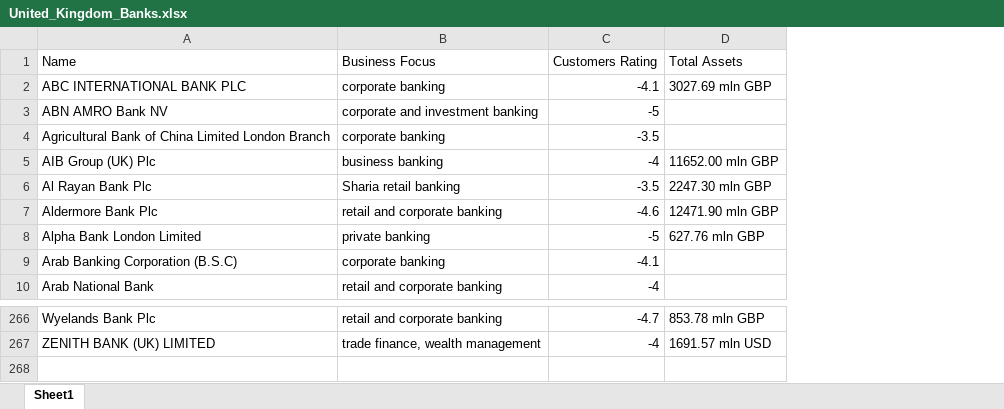
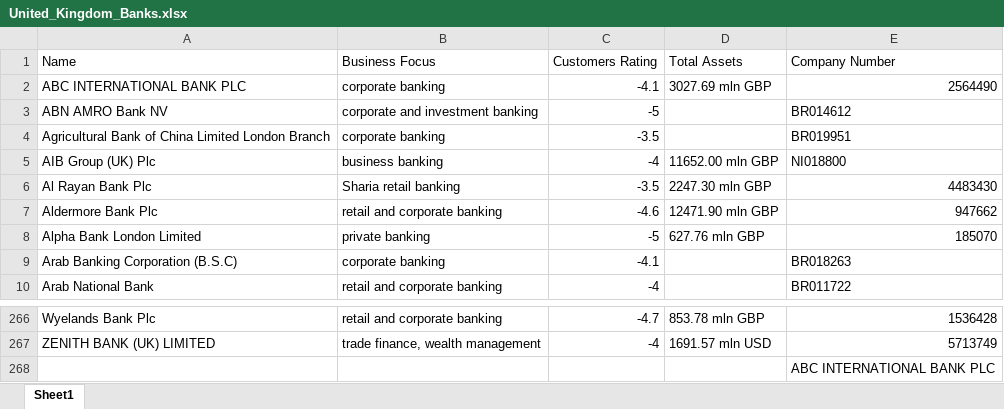
Before and after one commit to bencouser/theBanks_scrapping, an Excel workbook: United_Kingdom_Banks.xlsx, sheet Sheet1, drawn as a sheet; only a part is shown, gaps mark what is left out; values as stored, in another font and other column widths than the file's, no borders; the diff names each change by its address in the sheet, - before the commit and + after, or states it on an @@ line.

Commit message:
Finally got the numbers, next is to build the step of finding if they are active or not

```diff
--- a/United_Kingdom_Banks.xlsx (sheet Sheet1)
+++ b/United_Kingdom_Banks.xlsx (sheet Sheet1)
+column E, rows 1-10: Company Number | 2564490 | BR014612 | BR019951 | NI018800 | 4483430 | 947662 | 185070 | BR018263 | BR011722; rows 266-267: 1536428 | 5713749
+row 268:  |  |  |  | ABC INTERNATIONAL BANK PLC
```
Also changed, not shown: 15 other files.
